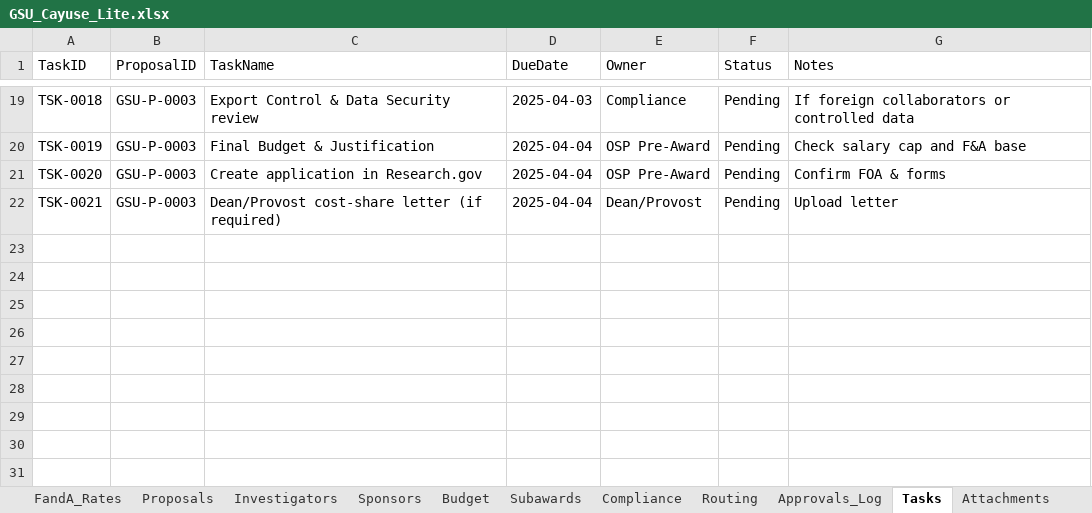
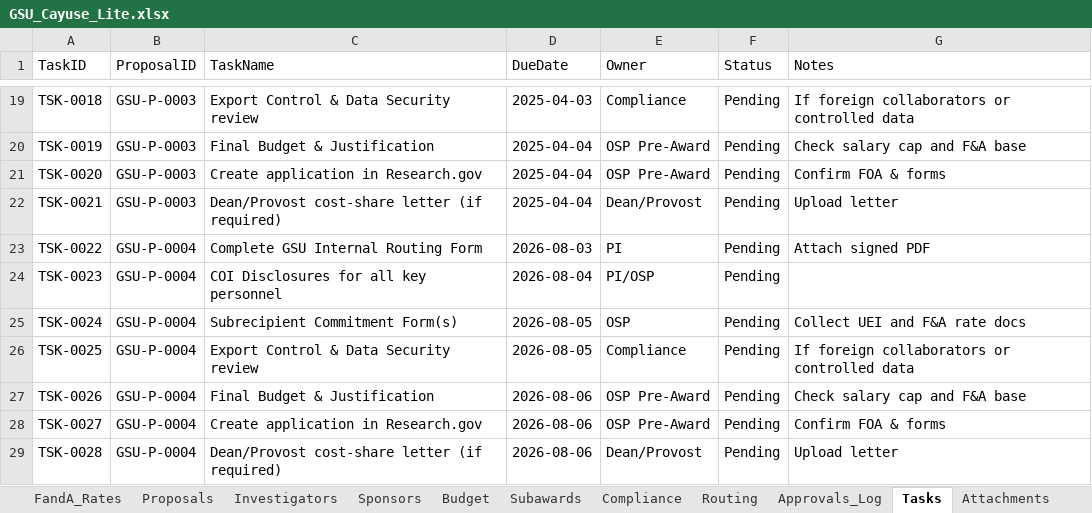
Before and after one commit to graysinghlab/brassloom, an Excel workbook: GSU_Cayuse_Lite.xlsx, sheet Tasks, drawn as a sheet; only a part is shown, gaps mark what is left out; values as stored, in another font and other column widths than the file's, no borders; the diff names each change by its address in the sheet, - before the commit and + after, or states it on an @@ line.

```diff
--- a/GSU_Cayuse_Lite.xlsx (sheet Tasks)
+++ b/GSU_Cayuse_Lite.xlsx (sheet Tasks)
+row 23: TSK-0022 | GSU-P-0004 | Complete GSU Internal Routing Form | 2026-08-03 | PI | Pending | Attach signed PDF
+row 24: TSK-0023 | GSU-P-0004 | COI Disclosures for all key personnel | 2026-08-04 | PI/OSP | Pending
+row 25: TSK-0024 | GSU-P-0004 | Subrecipient Commitment Form(s) | 2026-08-05 | OSP | Pending | Collect UEI and F&A rate docs
+row 26: TSK-0025 | GSU-P-0004 | Export Control & Data Security review | 2026-08-05 | Compliance | Pending | If foreign collaborators or controlled data
+row 27: TSK-0026 | GSU-P-0004 | Final Budget & Justification | 2026-08-06 | OSP Pre-Award | Pending | Check salary cap and F&A base
+row 28: TSK-0027 | GSU-P-0004 | Create application in Research.gov | 2026-08-06 | OSP Pre-Award | Pending | Confirm FOA & forms
+row 29: TSK-0028 | GSU-P-0004 | Dean/Provost cost-share letter (if required) | 2026-08-06 | Dean/Provost | Pending | Upload letter
```
Also changed, not shown: sheet Proposals, 2 other files.
